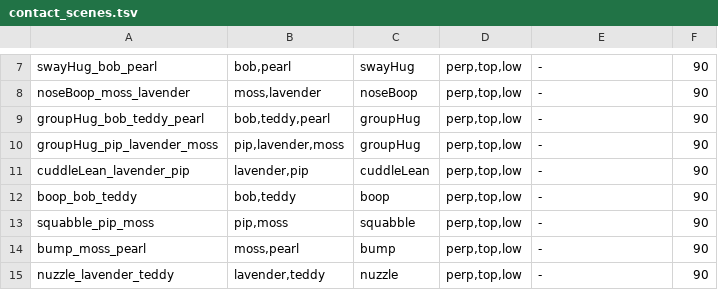
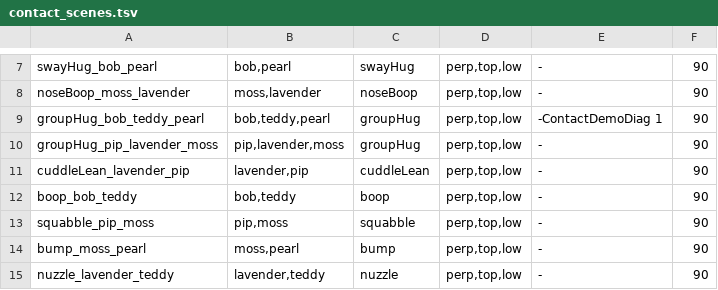
Before and after one commit to quietstormio/Jelbies, a TSV file: scripts/contact_scenes.tsv, drawn as a sheet; only a part is shown, gaps mark what is left out.

```diff
--- a/scripts/contact_scenes.tsv
+++ b/scripts/contact_scenes.tsv
@@ -8,3 +8,3 @@ swayHug_bob_pearl	bob,pearl	swayHug	perp,top,low	-	90
 noseBoop_moss_lavender	moss,lavender	noseBoop	perp,top,low	-	90
-groupHug_bob_teddy_pearl	bob,teddy,pearl	groupHug	perp,top,low	-	90
+groupHug_bob_teddy_pearl	bob,teddy,pearl	groupHug	perp,top,low	-ContactDemoDiag 1	90
 groupHug_pip_lavender_moss	pip,lavender,moss	groupHug	perp,top,low	-	90
```
Also changed, not shown: 1 other file.
